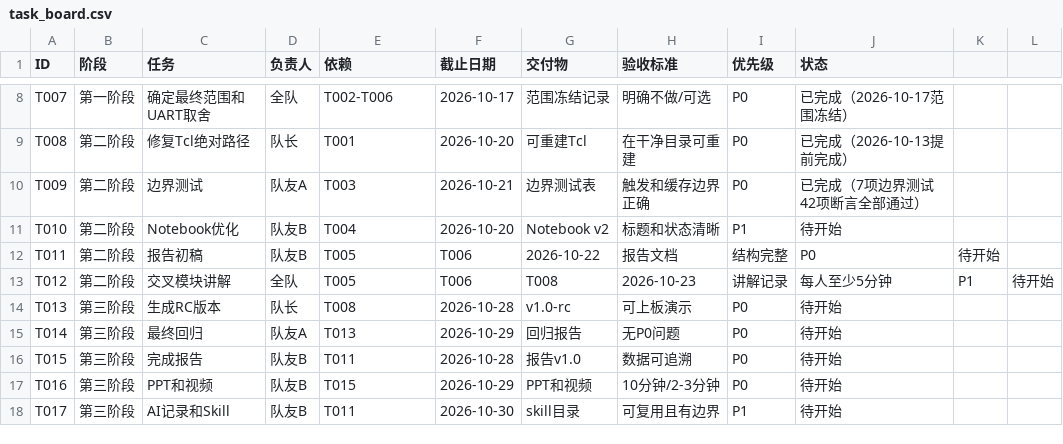
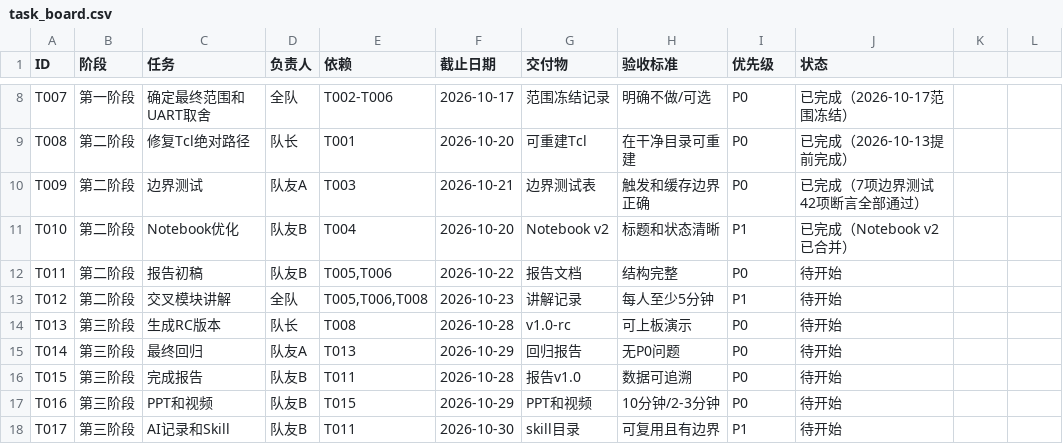
Before and after one commit to lzx-316/pynq-z2-logic-analyzer, a CSV file: team/task_board.csv, drawn as a sheet; only a part is shown, gaps mark what is left out.

Commit message:
docs(team): update post-v0.2 records

```diff
--- a/team/task_board.csv
+++ b/team/task_board.csv
@@ -10,5 +10,5 @@ T008,第二阶段,修复Tcl绝对路径,队长,T001,2026-10-20,可重建Tcl,在
 T009,第二阶段,边界测试,队友A,T003,2026-10-21,边界测试表,触发和缓存边界正确,P0,已完成（7项边界测试42项断言全部通过）
-T010,第二阶段,Notebook优化,队友B,T004,2026-10-20,Notebook v2,标题和状态清晰,P1,待开始
-T011,第二阶段,报告初稿,队友B,T005,T006,2026-10-22,报告文档,结构完整,P0,待开始
-T012,第二阶段,交叉模块讲解,全队,T005,T006,T008,2026-10-23,讲解记录,每人至少5分钟,P1,待开始
+T010,第二阶段,Notebook优化,队友B,T004,2026-10-20,Notebook v2,标题和状态清晰,P1,已完成（Notebook v2已合并）
+T011,第二阶段,报告初稿,队友B,"T005,T006",2026-10-22,报告文档,结构完整,P0,待开始
+T012,第二阶段,交叉模块讲解,全队,"T005,T006,T008",2026-10-23,讲解记录,每人至少5分钟,P1,待开始
 T013,第三阶段,生成RC版本,队长,T008,2026-10-28,v1.0-rc,可上板演示,P0,待开始
```
Also changed, not shown: 1 other file.
